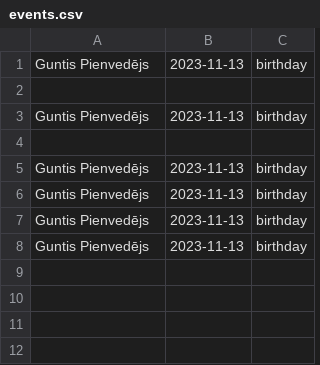
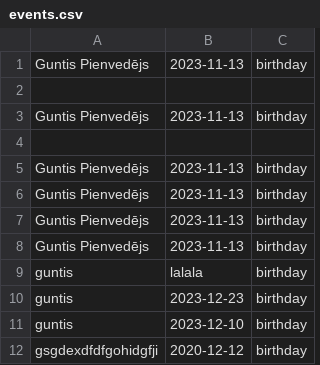
Before and after one commit to kurox11/tk-birthday-tracker, a CSV file: events.csv, drawn as a sheet; the diff names each change by its address in the sheet, - before the commit and + after, or states it on an @@ line.

```diff
--- a/events.csv
+++ b/events.csv
+row 9: guntis | lalala | birthday
+row 10: guntis | 2023-12-23 | birthday
+row 11: guntis | 2023-12-10 | birthday
+row 12: gsgdexdfdfgohidgfji | 2020-12-12 | birthday
```
Also changed, not shown: 2 other files.
